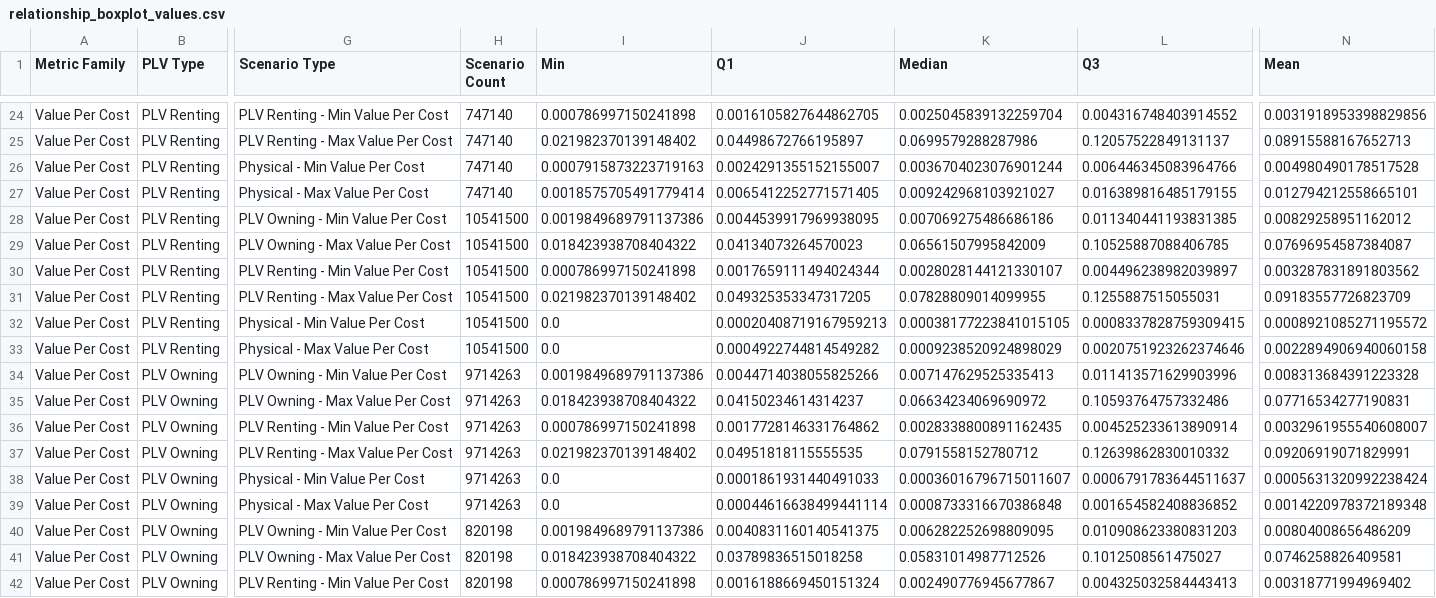
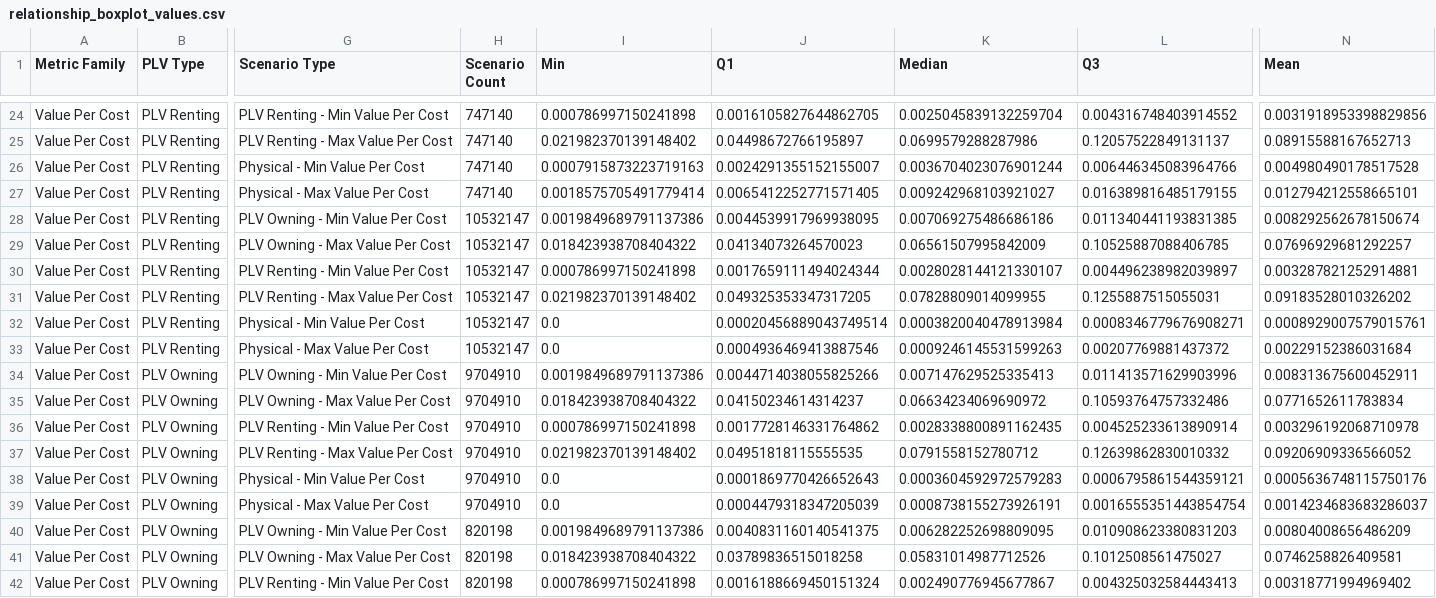
Before and after one commit to georgetown-cset/location-verification-calculations, a CSV file: output/all/relationship_boxplot_values.csv, drawn as a sheet; only a part is shown, gaps mark what is left out; the diff covers the shown part only; the diff names each change by its address in the sheet, - before the commit and + after, or states it on an @@ line.

Commit message:
Add minimum scenario test count constraint

```diff
--- a/output/all/relationship_boxplot_values.csv
+++ b/output/all/relationship_boxplot_values.csv
-H28:H33 (Scenario Count): 10541500
+H28:H33 (Scenario Count): 10532147
-N28 (Mean): 0.00829258951162012
+N28 (Mean): 0.008292562678150674
-N29 (Mean): 0.07696954587384087
+N29 (Mean): 0.07696929681292257
-N30 (Mean): 0.003287831891803562
+N30 (Mean): 0.003287821252914881
-N31 (Mean): 0.09183557726823709
+N31 (Mean): 0.09183528010326202
-J32 (Q1): 0.00020408719167959213
+J32 (Q1): 0.00020456889043749514
-K32 (Median): 0.00038177223841015105
+K32 (Median): 0.0003820040478913984
-L32 (Q3): 0.0008337828759309415
+L32 (Q3): 0.0008346779676908271
-N32 (Mean): 0.0008921085271195572
+N32 (Mean): 0.0008929007579015761
-J33 (Q1): 0.0004922744814549282
+J33 (Q1): 0.0004936469413887546
-K33 (Median): 0.0009238520924898029
+K33 (Median): 0.0009246145531599263
-L33 (Q3): 0.0020751923262374646
+L33 (Q3): 0.00207769881437372
-N33 (Mean): 0.0022894906940060158
+N33 (Mean): 0.00229152386031684
-H34:H39 (Scenario Count): 9714263
+H34:H39 (Scenario Count): 9704910
-N34 (Mean): 0.008313684391223328
+N34 (Mean): 0.008313675600452911
-N35 (Mean): 0.07716534277190831
+N35 (Mean): 0.0771652611783834
-N36 (Mean): 0.0032961955540608007
+N36 (Mean): 0.003296192068710978
-N37 (Mean): 0.09206919071829991
+N37 (Mean): 0.09206909336566052
-J38 (Q1): 0.0001861931440491033
+J38 (Q1): 0.0001869770426652643
-K38 (Median): 0.00036016796715011607
+K38 (Median): 0.0003604592972579283
-L38 (Q3): 0.0006791783644511637
+L38 (Q3): 0.0006795861544359121
-N38 (Mean): 0.0005631320992238424
+N38 (Mean): 0.0005636748115750176
-J39 (Q1): 0.00044616638499441114
+J39 (Q1): 0.0004479318347205039
-K39 (Median): 0.0008733316670386848
+K39 (Median): 0.0008738155273926191
-L39 (Q3): 0.001654582408836852
+L39 (Q3): 0.0016555351443854754
-N39 (Mean): 0.0014220978372189348
+N39 (Mean): 0.0014234683683286037
```
Also changed, not shown: 44 edited cells elsewhere in this file, output/all/relationship_code_rules.csv, output/all/relationship_summary.csv, 43 other files.
